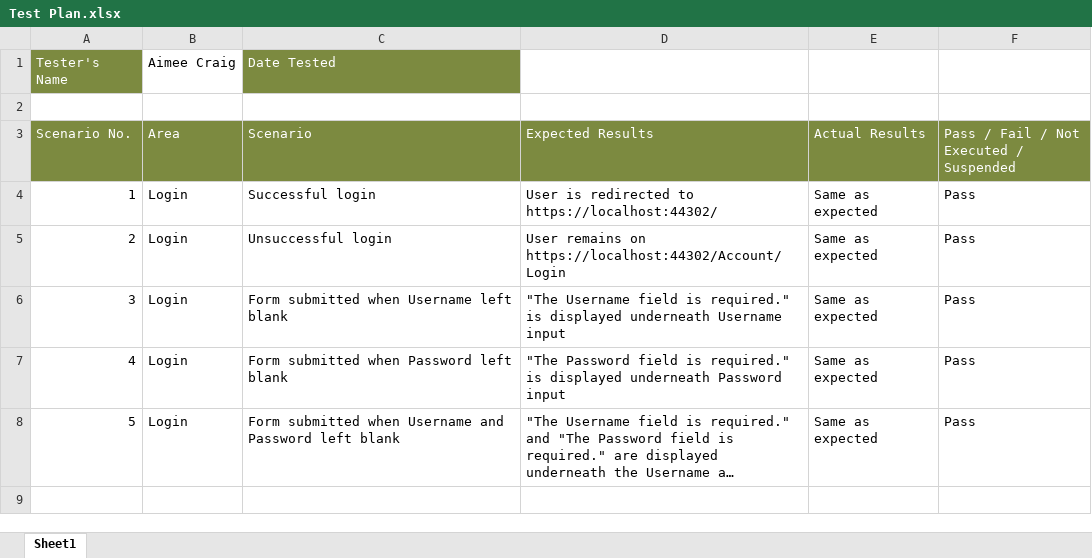
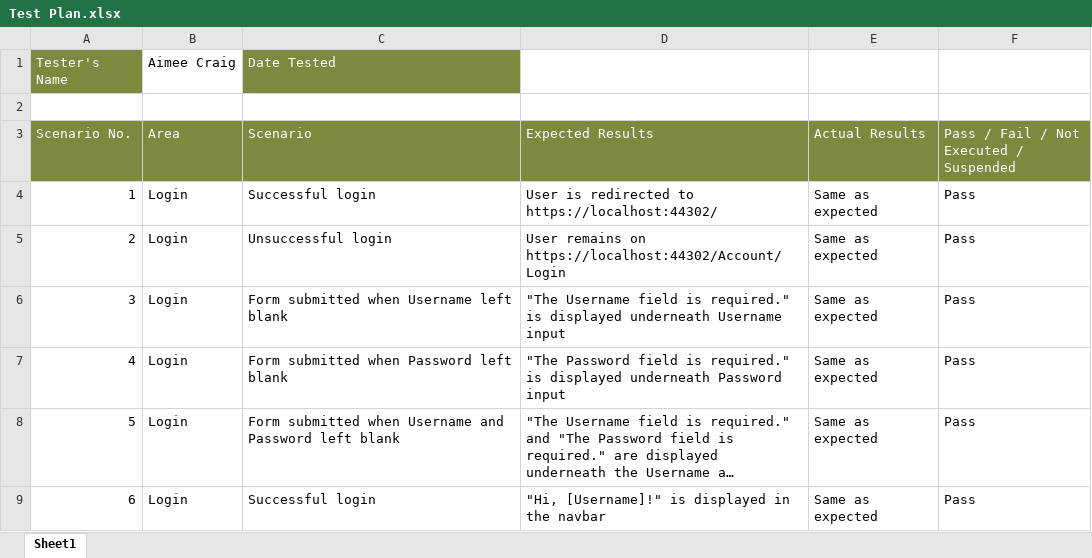
Before and after one commit to aimeesophia/WebbiSkools.QuizManager, an Excel workbook: Documentation/Test Plan.xlsx, sheet Sheet1, drawn as a sheet; long unchanged cells end in …; values as stored, in another font and other column widths than the file's, no borders; conditional formats not drawn; the diff names each change by its address in the sheet, - before the commit and + after, or states it on an @@ line.

Commit message:
Added test.

```diff
--- a/Documentation/Test Plan.xlsx (sheet Sheet1)
+++ b/Documentation/Test Plan.xlsx (sheet Sheet1)
+row 9: 6 | Login | Successful login | "Hi, [Username]!" is displayed in the navbar | Same as expected | Pass
```
